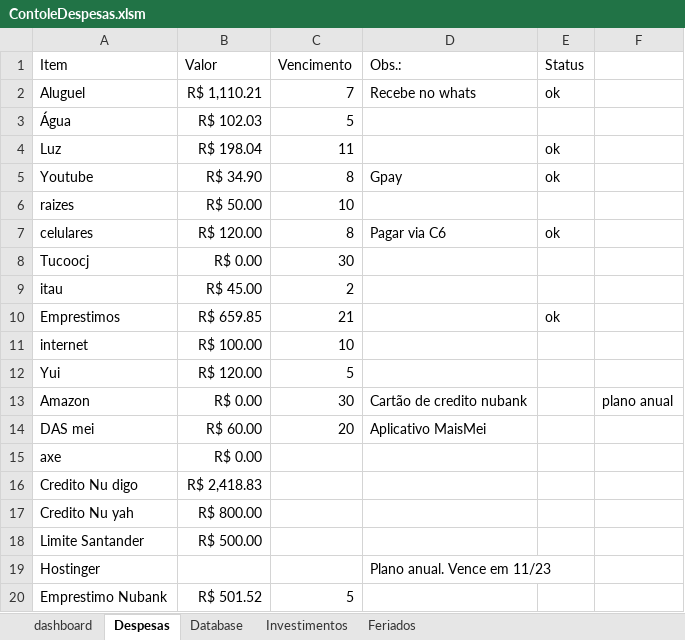
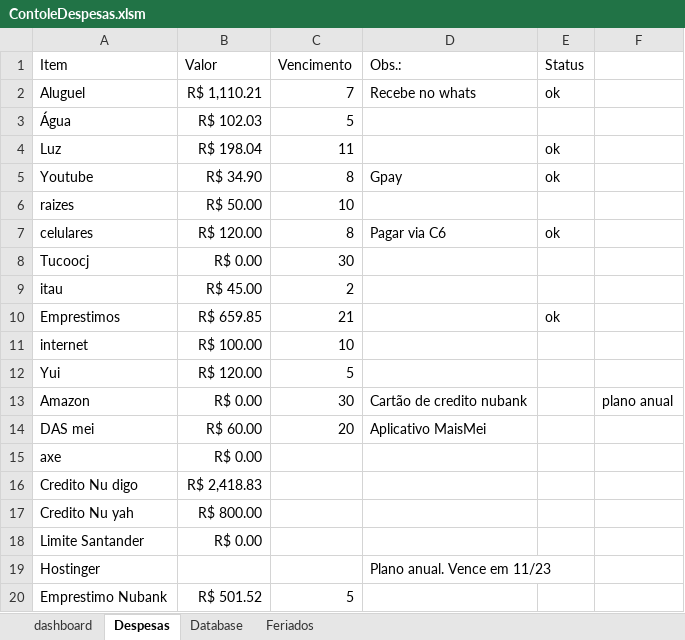
Before and after one commit to rodcordeiro/shares, an Excel workbook: files/ContoleDespesas.xlsm, sheet Despesas, drawn as a sheet; values as stored, in another font and other column widths than the file's, no borders; the diff names each change by its address in the sheet, - before the commit and + after, or states it on an @@ line.

```diff
--- a/files/ContoleDespesas.xlsm (sheet Despesas)
+++ b/files/ContoleDespesas.xlsm (sheet Despesas)
-sheet tab: Investimentos
-B18 (Valor): R$ 500.00
+B18 (Valor): R$ 0.00
```
Also changed, not shown: sheet Database, charts or pictures, 2 other files.
